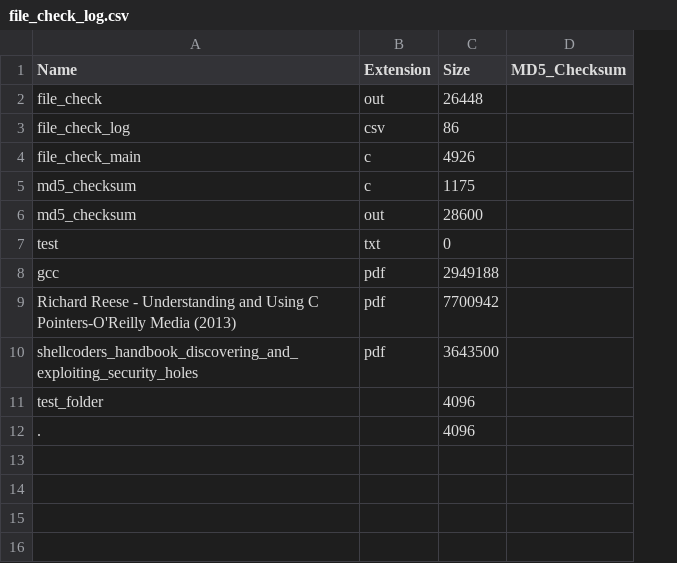
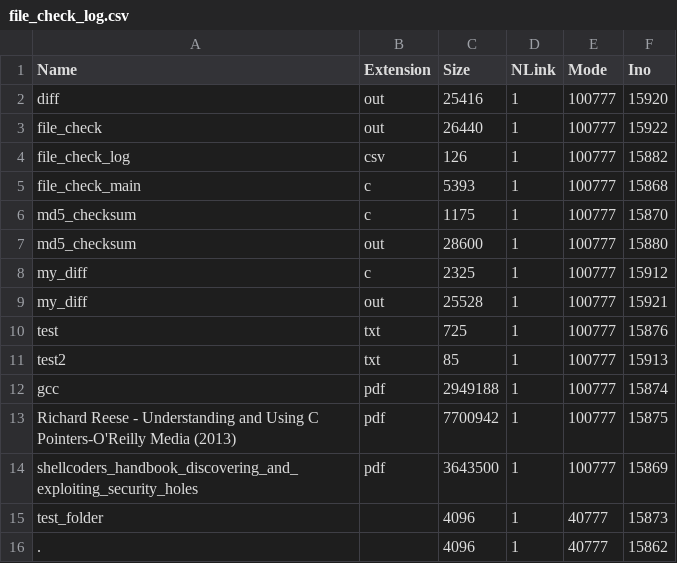
Before and after one commit to atomcraft/Code-Academy, a CSV file: C/0_Projects/File_check/file_check_log.csv, drawn as a sheet; removed rows and columns are numbered as before the commit, all else as after; the diff names each change by its address in the sheet, - before the commit and + after, or states it on an @@ line.

Commit message:
0_Projects rev1.1

```diff
--- a/C/0_Projects/File_check/file_check_log.csv
+++ b/C/0_Projects/File_check/file_check_log.csv
-column D (MD5_Checksum), empty
+column D (NLink), rows 3-7: all 1; row 10: 1; rows 12-16: all 1
+column E (Mode), rows 3-7: all 100777; row 10: 100777; rows 12-16: 100777 | 100777 | 100777 | 40777 | 40777
+column F (Ino), rows 3-7: 15922 | 15882 | 15868 | 15870 | 15880; row 10: 15876; rows 12-16: 15874 | 15875 | 15869 | 15873 | 15862
+row 2: diff | out | 25416 | 1 | 100777 | 15920
-C3 (Size): 26448
+C3 (Size): 26440
-C4 (Size): 86
+C4 (Size): 126
-C5 (Size): 4926
+C5 (Size): 5393
+row 8: my_diff | c | 2325 | 1 | 100777 | 15912
+row 9: my_diff | out | 25528 | 1 | 100777 | 15921
-C10 (Size): 0
+C10 (Size): 725
+row 11: test2 | txt | 85 | 1 | 100777 | 15913
```
Also changed, not shown: 6 other files.
